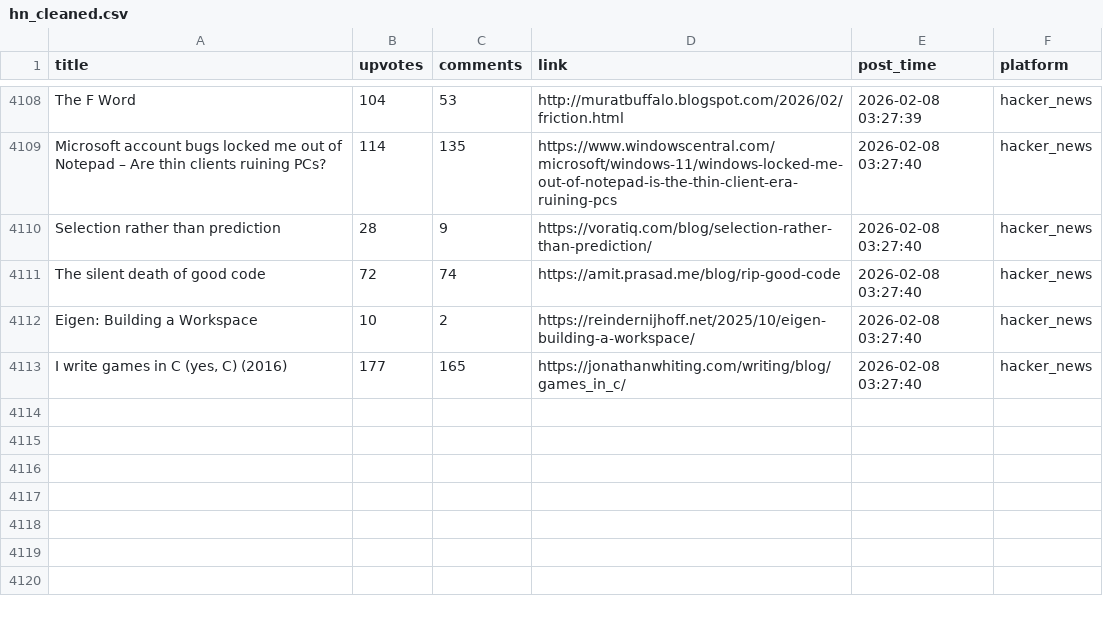
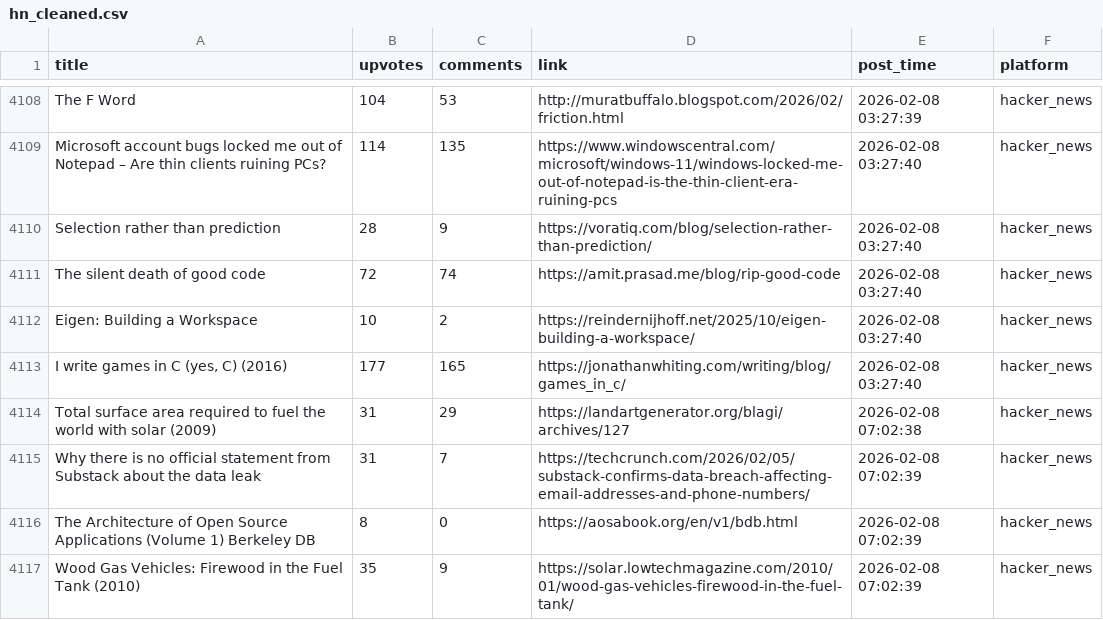
Before and after one commit to codemmaann/web-scrapping-project, a CSV file: clean_data/hn_cleaned.csv, drawn as a sheet; only a part is shown, gaps mark what is left out.

```diff
--- a/clean_data/hn_cleaned.csv
+++ b/clean_data/hn_cleaned.csv
@@ -4113 +4113,5 @@ Eigen: Building a Workspace,10,2,https://reindernijhoff.net/2025/10/eigen-buildi
 "I write games in C (yes, C) (2016)",177,165,https://jonathanwhiting.com/writing/blog/games_in_c/,2026-02-08 03:27:40,hacker_news
+Total surface area required to fuel the world with solar (2009),31,29,https://landartgenerator.org/blagi/archives/127,2026-02-08 07:02:38,hacker_news
+Why there is no official statement from Substack about the data leak,31,7,https://techcrunch.com/2026/02/05/substack-confirms-data-breach-affecting-email-addresses-and-phone-numbers/,2026-02-08 07:02:39,hacker_news
+The Architecture of Open Source Applications (Volume 1) Berkeley DB,8,0,https://aosabook.org/en/v1/bdb.html,2026-02-08 07:02:39,hacker_news
+Wood Gas Vehicles: Firewood in the Fuel Tank (2010),35,9,https://solar.lowtechmagazine.com/2010/01/wood-gas-vehicles-firewood-in-the-fuel-tank/,2026-02-08 07:02:39,hacker_news
```
Also changed, not shown: clean_data/lobsters_clean.csv, raw_data/hn.csv, 10 other files.
